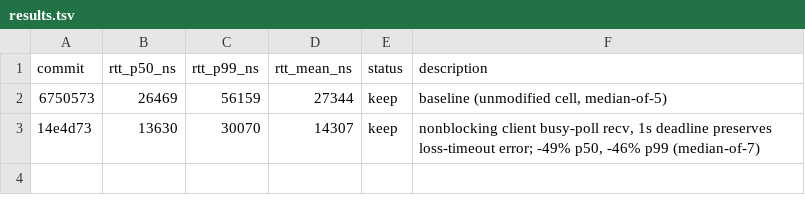
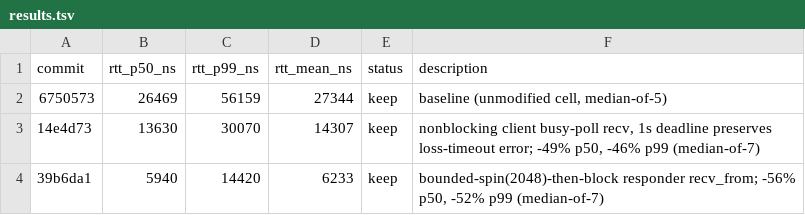
Before and after one commit to PeterKnego/hi-perf-cmp, a TSV file: autobench/tasks/rust-network-rtt-udp/results.tsv, drawn as a sheet; the diff names each change by its address in the sheet, - before the commit and + after, or states it on an @@ line.

Commit message:
rust-network-rtt-udp: record iter2 keep (TSV)

```diff
--- a/autobench/tasks/rust-network-rtt-udp/results.tsv
+++ b/autobench/tasks/rust-network-rtt-udp/results.tsv
+row 4: 39b6da1 | 5940 | 14420 | 6233 | keep | bounded-spin(2048)-then-block responder recv_from; -56% p50, -52% p99 (median-of-7)
```
